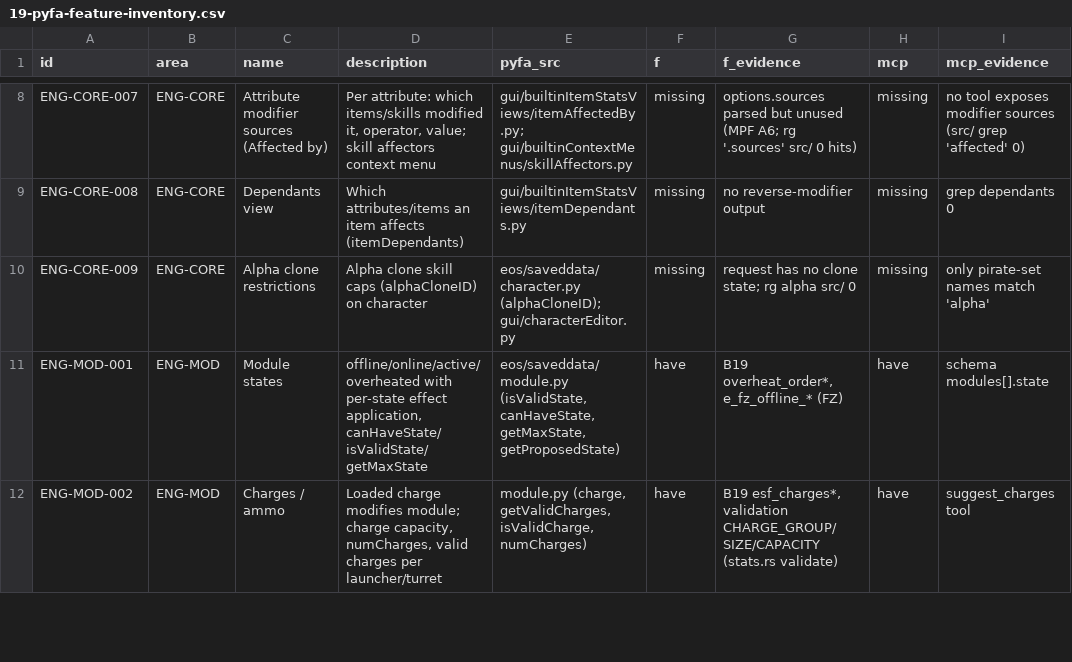
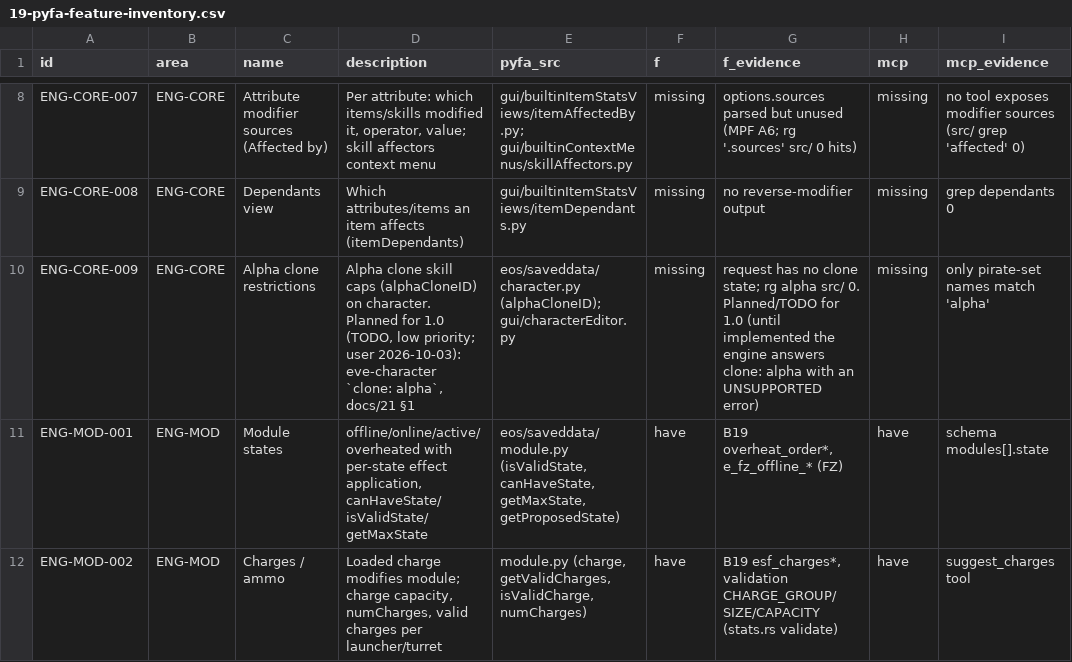
Before and after one commit to EX-CT/eve-fit-docs, a CSV file: docs/19-pyfa-feature-inventory.csv, drawn as a sheet; only a part is shown, gaps mark what is left out; the diff names each change by its address in the sheet, - before the commit and + after, or states it on an @@ line.

Commit message:
docs/19 ENG-CORE-009 + docs/21: alpha clones planned for 1.0 (TODO, low priority; Pyfa supports them), not 'unsupported'; runtime UNSUPPORTED error only until implemented (eve review 2026-10-03)

```diff
--- a/docs/19-pyfa-feature-inventory.csv
+++ b/docs/19-pyfa-feature-inventory.csv
-D10 (description): …(alphaCloneID) on character
+D10 (description): …(alphaCloneID) on character. Planned for 1.0 (TODO, low priority; user 2026-10-03): eve-character `clone: alpha`, docs/21 §1
-G10 (f_evidence): …alpha src/ 0
+G10 (f_evidence): …alpha src/ 0. Planned/TODO for 1.0 (until implemented the engine answers clone: alpha with an UNSUPPORTED error)
```
Also changed, not shown: 3 other files.
